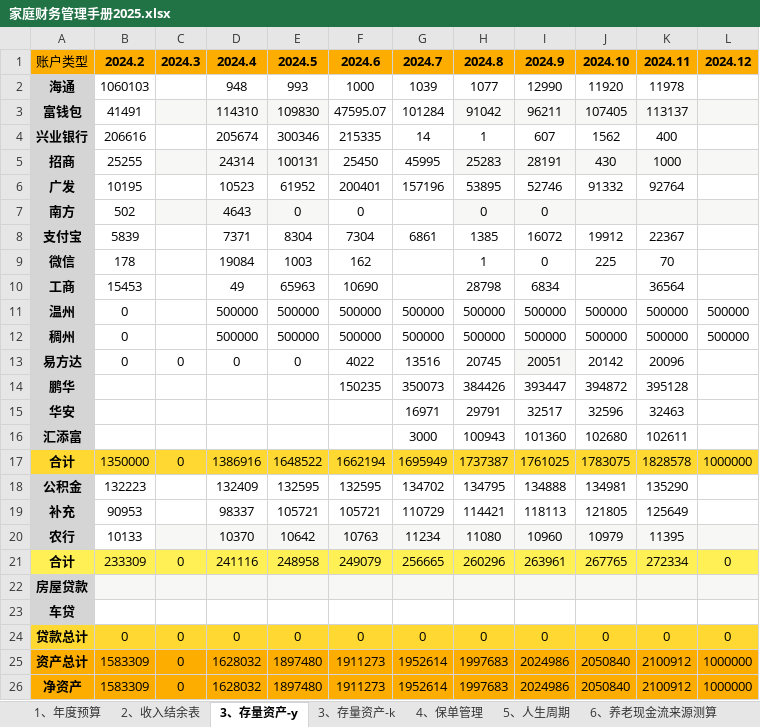
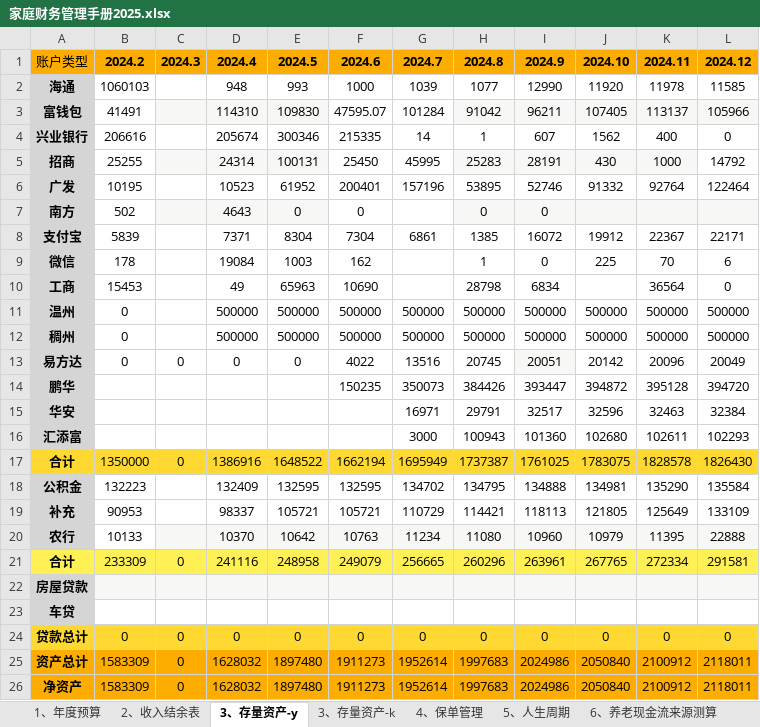
Before and after one commit to luyao-io/luyao.github.io, an Excel workbook: article/家庭财务管理手册2025.xlsx, sheet 3、存量资产-y, drawn as a sheet; values as stored, in another font and other column widths than the file's, no borders; the diff names each change by its address in the sheet, - before the commit and + after, or states it on an @@ line.

Commit message:
Update asset progress and chart data in Asset.html
Adjusted the progress bar value from 59% to 32% and updated the asset chart data with new dates and values for all datasets. Also updated the related Excel file with new data.

```diff
--- a/article/家庭财务管理手册2025.xlsx (sheet 3、存量资产-y)
+++ b/article/家庭财务管理手册2025.xlsx (sheet 3、存量资产-y)
-L2: (empty)
+L2: 11585
-L3: (empty)
+L3: 105966
-L4: (empty)
+L4: 0
-L5: (empty)
+L5: 14792
-L5 fill: #F7F7F6
+L5 fill: none
-L6: (empty)
+L6: 122464
-L8: (empty)
+L8: 22171
-L9: (empty)
+L9: 6
-L10: (empty)
+L10: 0
-L13: (empty)
+L13: 20049
-L14: (empty)
+L14: 394720
-L15: (empty)
+L15: 32384
-L16: (empty)
+L16: 102293
-L17: 1000000
+L17: 1826430
-L18: (empty)
+L18: 135584
-L19: (empty)
+L19: 133109
-L20: (empty)
+L20: 22888
-L21: 0
+L21: 291581
-L25:L26: 1000000
+L25:L26: 2118011
```
Also changed, not shown: sheet 3、存量资产-k, sheet 2、收入结余表, charts or pictures, 1 other file.
